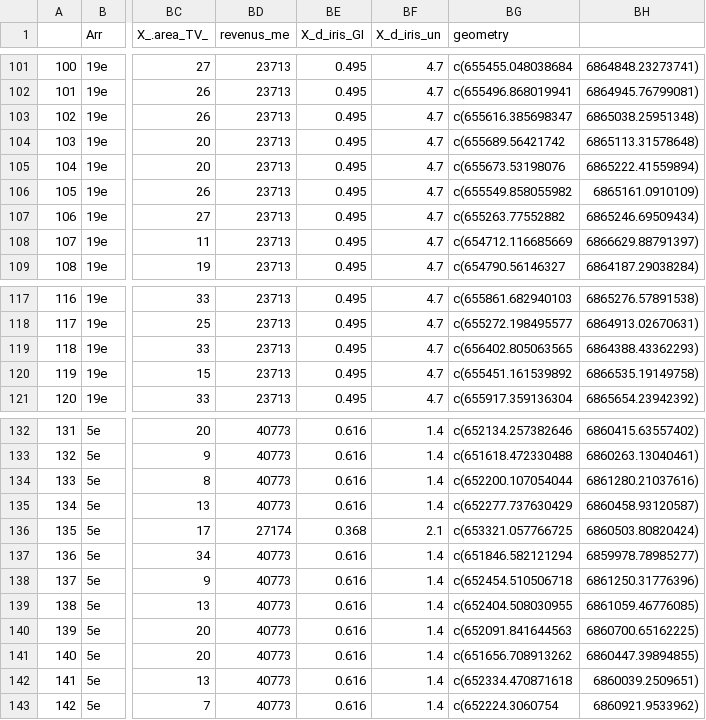
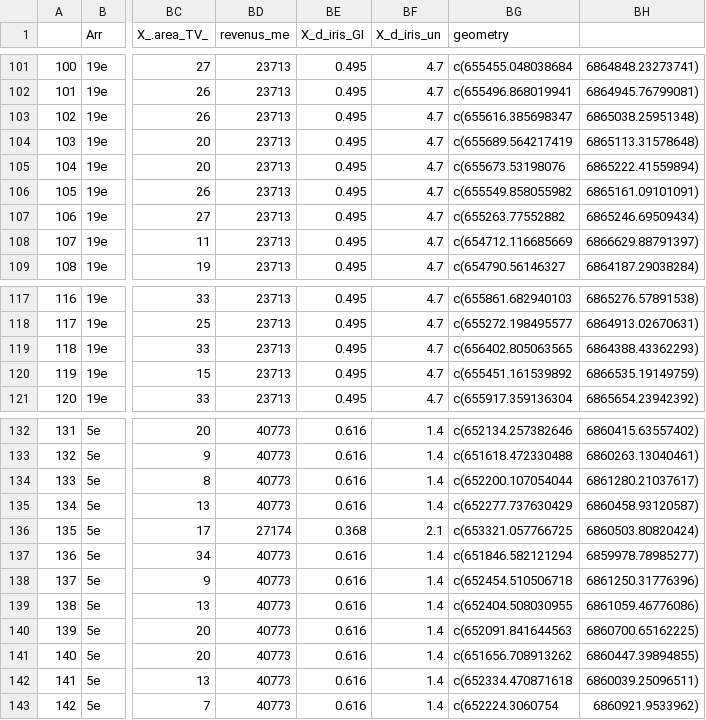
Before and after one commit to katmolinaro/Stage_M1_UWS, a CSV file: Clean_data/uws_google.csv, drawn as a sheet; only a part is shown, gaps mark what is left out; the diff covers the shown part only; the diff names each change by its address in the sheet, - before the commit and + after, or states it on an @@ line.

```diff
--- a/Clean_data/uws_google.csv
+++ b/Clean_data/uws_google.csv
-BG104 (geometry): c(655689.56421742
+BG104 (geometry): c(655689.564217419
-BH106: 6865161.0910109)
+BH106: 6865161.09101091)
-BH120: 6866535.19149758)
+BH120: 6866535.19149759)
-BH134: 6861280.21037616)
+BH134: 6861280.21037617)
-BH139: 6861059.46776085)
+BH139: 6861059.46776086)
-BH142: 6860039.2509651)
+BH142: 6860039.25096511)
```
Also changed, not shown: 19 edited cells elsewhere in this file, 5 other files.
